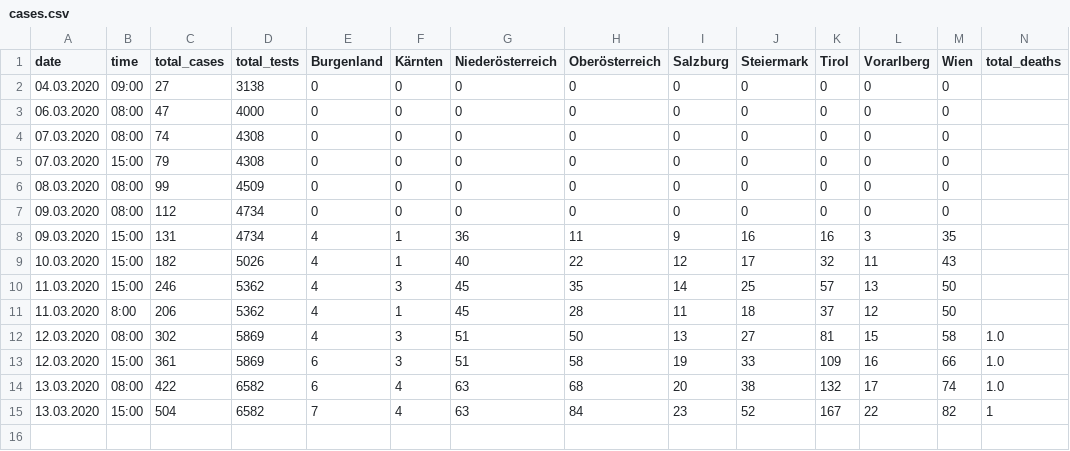
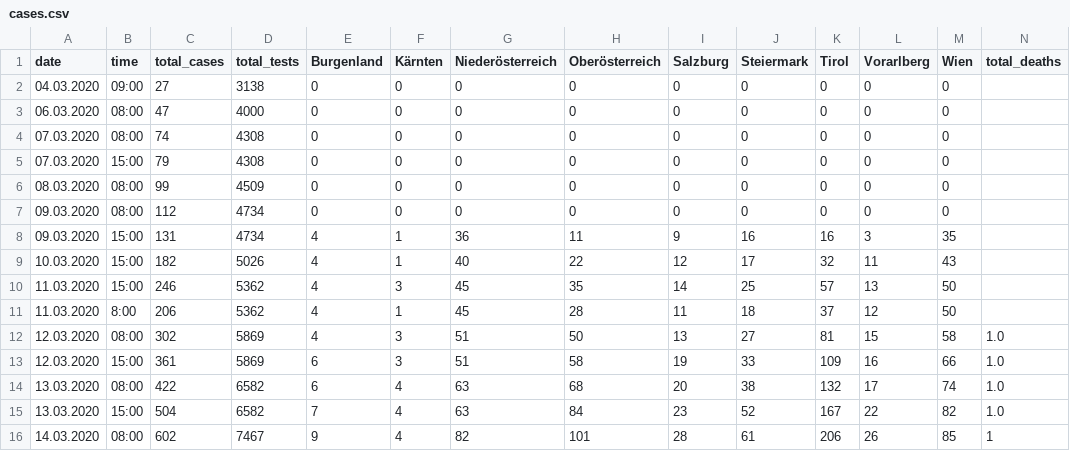
Before and after one commit to danielw2904/Austria-COVID-19, a CSV file: data/cases.csv, drawn as a sheet.

Commit message:
Update for 2020-03-14 0800 and add total tests figure

```diff
--- a/data/cases.csv
+++ b/data/cases.csv
@@ -14,2 +14,3 @@ date,time,total_cases,total_tests,Burgenland,Kärnten,Niederösterreich,Oberöst
 13.03.2020,08:00,422,6582,6,4,63,68,20,38,132,17,74,1.0
-13.03.2020,15:00,504,6582,7,4,63,84,23,52,167,22,82,1
+13.03.2020,15:00,504,6582,7,4,63,84,23,52,167,22,82,1.0
+14.03.2020,08:00,602,7467,9,4,82,101,28,61,206,26,85,1
```
Also changed, not shown: data/recovered.csv, 21 other files.
